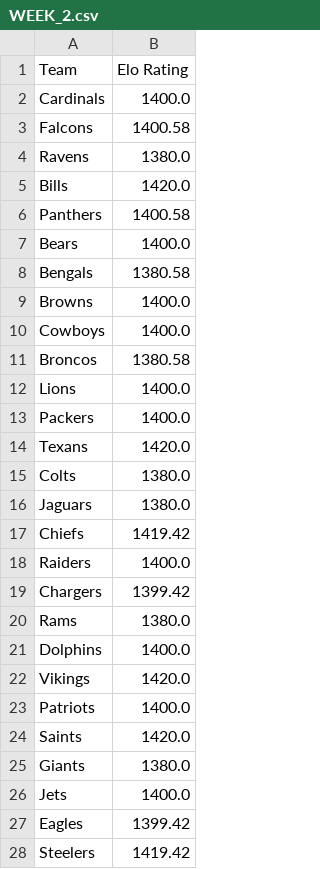
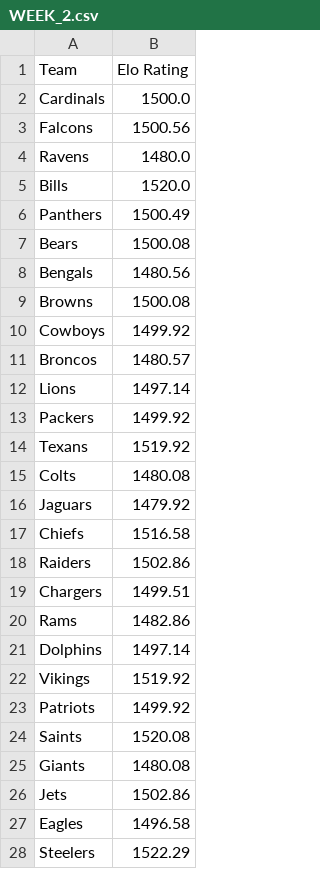
Before and after one commit to kenenz/Prompt-Engineering-an-Elo-Calculator-for-the-NFL, a CSV file: WEEK_2.csv, drawn as a sheet; only a part is shown; the diff covers the shown part only.

```diff
--- a/WEEK_2.csv
+++ b/WEEK_2.csv
@@ -1,28 +1,28 @@
 Team,Elo Rating
-Cardinals,1400.0
-Falcons,1400.58
-Ravens,1380.0
-Bills,1420.0
-Panthers,1400.58
-Bears,1400.0
-Bengals,1380.58
-Browns,1400.0
-Cowboys,1400.0
-Broncos,1380.58
-Lions,1400.0
-Packers,1400.0
-Texans,1420.0
-Colts,1380.0
-Jaguars,1380.0
-Chiefs,1419.42
-Raiders,1400.0
-Chargers,1399.42
-Rams,1380.0
-Dolphins,1400.0
-Vikings,1420.0
-Patriots,1400.0
-Saints,1420.0
-Giants,1380.0
-Jets,1400.0
-Eagles,1399.42
-Steelers,1419.42
+Cardinals,1500.0
+Falcons,1500.56
+Ravens,1480.0
+Bills,1520.0
+Panthers,1500.49
+Bears,1500.08
+Bengals,1480.56
+Browns,1500.08
+Cowboys,1499.92
+Broncos,1480.57
+Lions,1497.14
+Packers,1499.92
+Texans,1519.92
+Colts,1480.08
+Jaguars,1479.92
+Chiefs,1516.58
+Raiders,1502.86
+Chargers,1499.51
+Rams,1482.86
+Dolphins,1497.14
+Vikings,1519.92
+Patriots,1499.92
+Saints,1520.08
+Giants,1480.08
+Jets,1502.86
+Eagles,1496.58
+Steelers,1522.29
```
Also changed, not shown: 5 edited cells elsewhere in this file, WEEK_0.csv, WEEK_1.csv.
